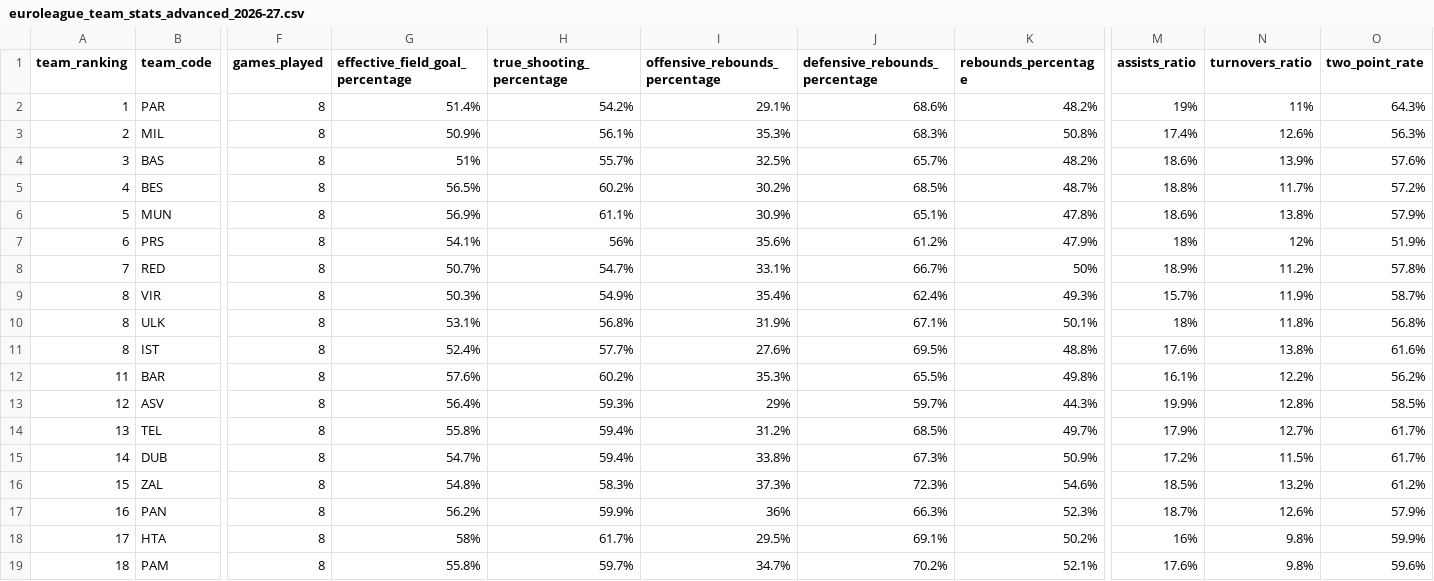
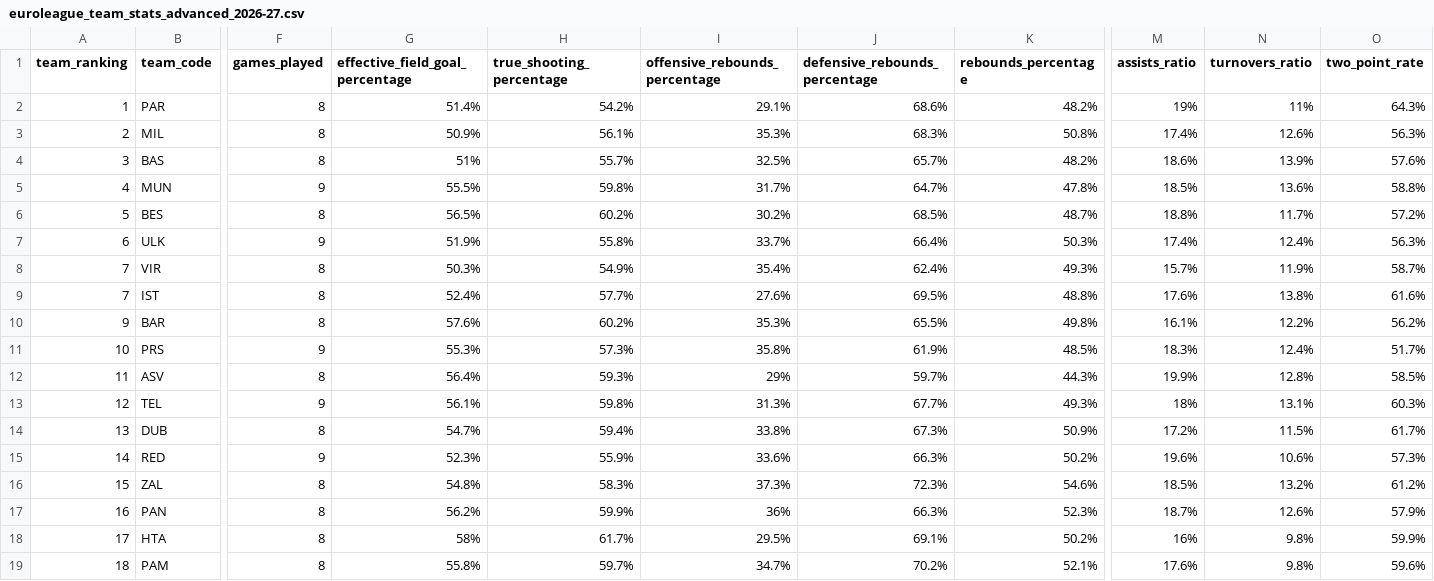
Before and after one commit to IvoVillanueva/EUROLIGAS, a CSV file: data/euroleague_team_stats_advanced_2026-27.csv, drawn as a sheet; only a part is shown, gaps mark what is left out; removed rows and columns are numbered as before the commit, all else as after; rows hold the shown columns only; the diff covers the shown part only; the diff names each change by its address in the sheet, - before the commit and + after, or states it on an @@ line.

```diff
--- a/data/euroleague_team_stats_advanced_2026-27.csv
+++ b/data/euroleague_team_stats_advanced_2026-27.csv
+row 5: 4 | MUN | 9 | 55.5% | 59.8% | 31.7% | 64.7% | 47.8% | 18.5% | 13.6% | 58.8%
-A6 (team_ranking): 4
+A6 (team_ranking): 5
-row 6: 5 | MUN | 8 | 56.9% | 61.1% | 30.9% | 65.1% | 47.8% | 18.6% | 13.8% | 57.9%
-row 7: 6 | PRS | 8 | 54.1% | 56% | 35.6% | 61.2% | 47.9% | 18% | 12% | 51.9%
-row 8: 7 | RED | 8 | 50.7% | 54.7% | 33.1% | 66.7% | 50% | 18.9% | 11.2% | 57.8%
+row 7: 6 | ULK | 9 | 51.9% | 55.8% | 33.7% | 66.4% | 50.3% | 17.4% | 12.4% | 56.3%
-A8 (team_ranking): 8
+A8 (team_ranking): 7
-row 10: 8 | ULK | 8 | 53.1% | 56.8% | 31.9% | 67.1% | 50.1% | 18% | 11.8% | 56.8%
-A9 (team_ranking): 8
+A9 (team_ranking): 7
-A10 (team_ranking): 11
+A10 (team_ranking): 9
+row 11: 10 | PRS | 9 | 55.3% | 57.3% | 35.8% | 61.9% | 48.5% | 18.3% | 12.4% | 51.7%
-A12 (team_ranking): 12
+A12 (team_ranking): 11
-A13 (team_ranking): 13
+A13 (team_ranking): 12
-F13 (games_played): 8
+F13 (games_played): 9
-G13 (effective_field_goal_percentage): 55.8%
+G13 (effective_field_goal_percentage): 56.1%
-H13 (true_shooting_percentage): 59.4%
+H13 (true_shooting_percentage): 59.8%
-I13 (offensive_rebounds_percentage): 31.2%
+I13 (offensive_rebounds_percentage): 31.3%
-J13 (defensive_rebounds_percentage): 68.5%
+J13 (defensive_rebounds_percentage): 67.7%
-K13 (rebounds_percentage): 49.7%
+K13 (rebounds_percentage): 49.3%
-M13 (assists_ratio): 17.9%
+M13 (assists_ratio): 18%
-N13 (turnovers_ratio): 12.7%
+N13 (turnovers_ratio): 13.1%
-O13 (two_point_rate): 61.7%
+O13 (two_point_rate): 60.3%
-A14 (team_ranking): 14
+A14 (team_ranking): 13
+row 15: 14 | RED | 9 | 52.3% | 55.9% | 33.6% | 66.3% | 50.2% | 19.6% | 10.6% | 57.3%
```
Also changed, not shown: 20 edited cells elsewhere in this file, data/euroleague_boxscore_2026-27.csv, data/euroleague_team_stats_traditional_2026-27.csv, 2 other files.
